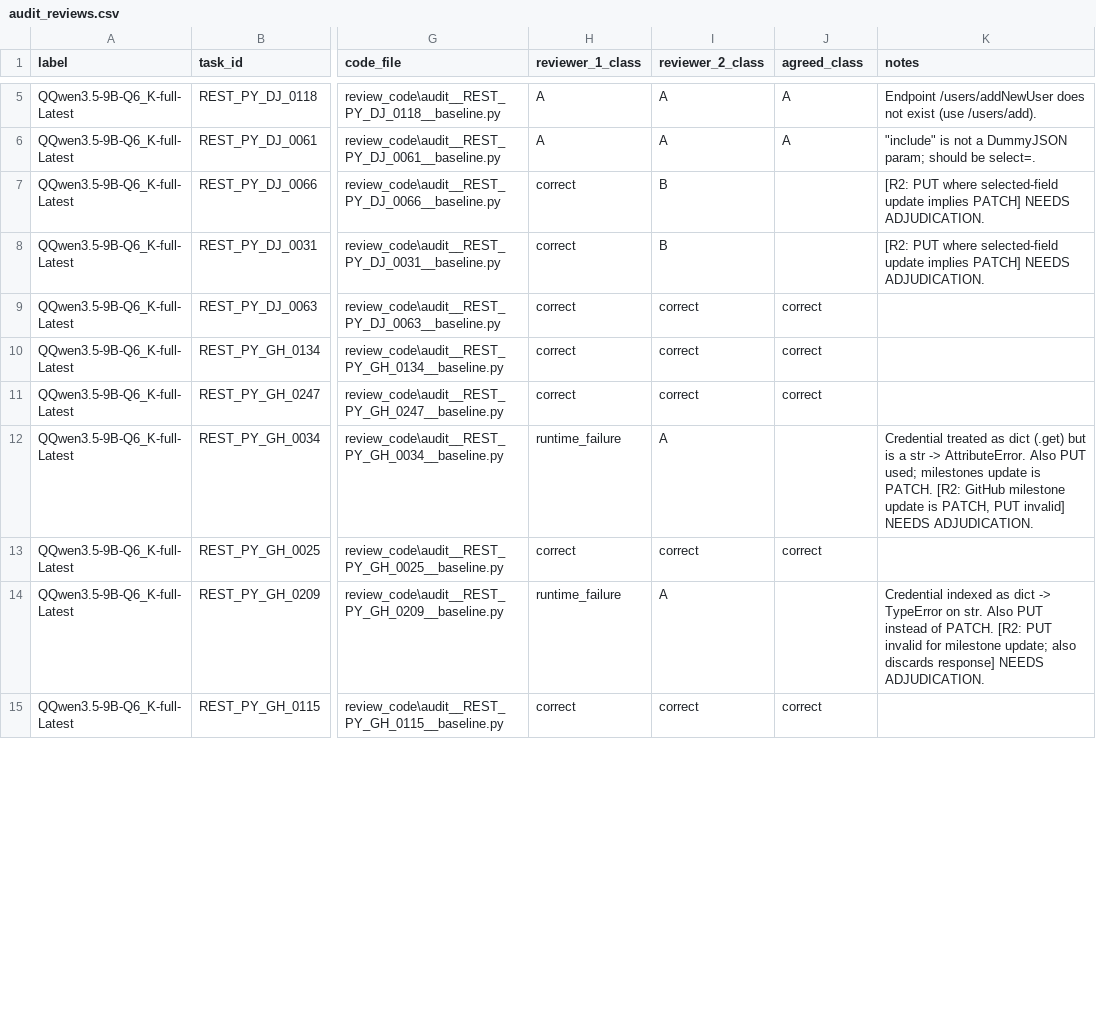
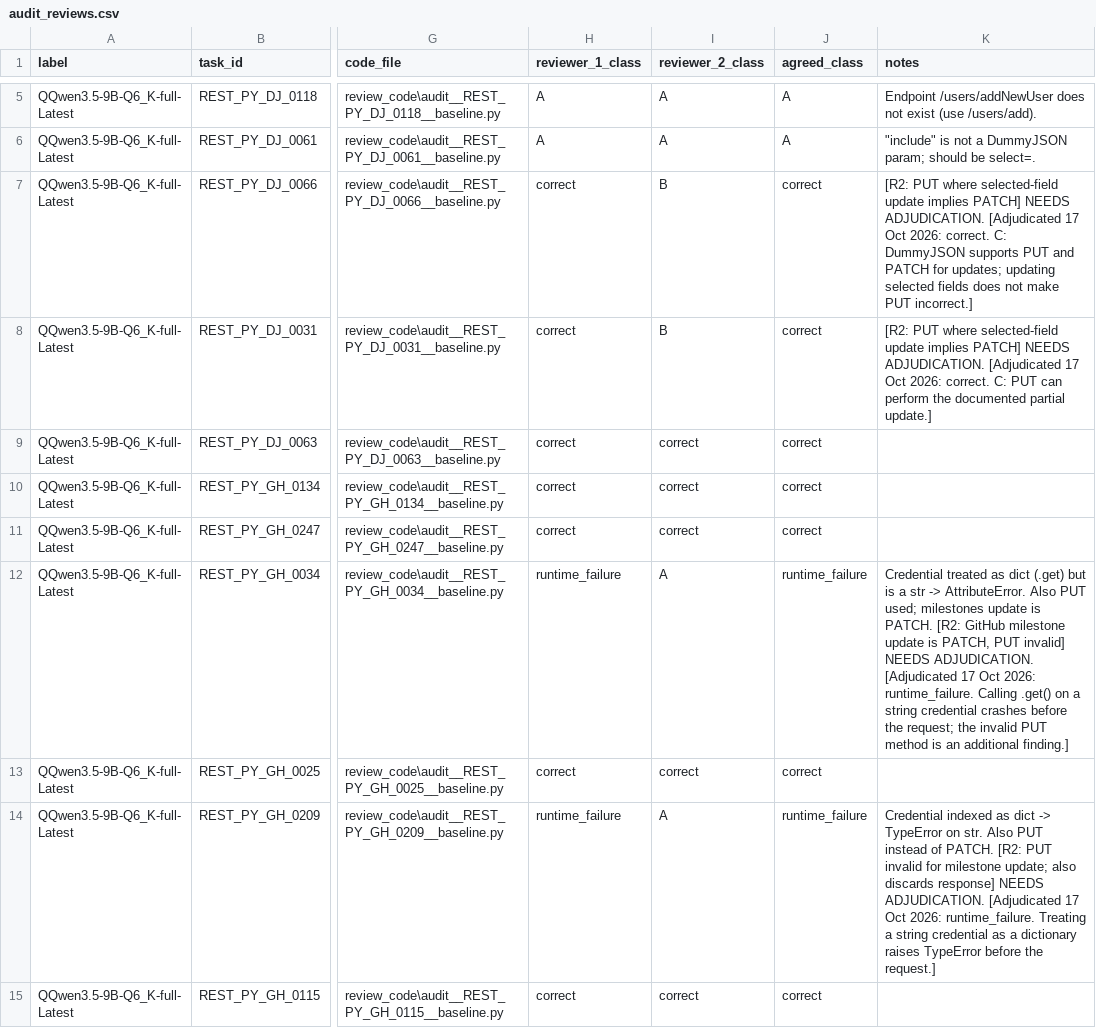
Before and after one commit to Ismaeel-Valli/Confident-Agent-COMP301-Project, a CSV file: COMP301 Project Final Submission/Findings/EvaluateBenchmark/reviews/audit_reviews.csv, drawn as a sheet; only a part is shown, gaps mark what is left out; the diff covers the shown part only; the diff names each change by its address in the sheet, - before the commit and + after, or states it on an @@ line.

```diff
--- a/COMP301 Project Final Submission/Findings/EvaluateBenchmark/reviews/audit_reviews.csv
+++ b/COMP301 Project Final Submission/Findings/EvaluateBenchmark/reviews/audit_reviews.csv
-J7:J8 (agreed_class): (empty)
+J7:J8 (agreed_class): correct
-K7 (notes): …NEEDS ADJUDICATION.
+K7 (notes): …NEEDS ADJUDICATION. [Adjudicated 17 Oct 2026: correct. C: DummyJSON supports PUT and PATCH for updates; updating selected fields does not make PUT incorrect.]
-K8 (notes): …NEEDS ADJUDICATION.
+K8 (notes): …NEEDS ADJUDICATION. [Adjudicated 17 Oct 2026: correct. C: PUT can perform the documented partial update.]
-J12 (agreed_class): (empty)
+J12 (agreed_class): runtime_failure
-K12 (notes): …NEEDS ADJUDICATION.
+K12 (notes): …NEEDS ADJUDICATION. [Adjudicated 17 Oct 2026: runtime_failure. Calling .get() on a string credential crashes before the request; the invalid PUT method is an additional finding.]
-J14 (agreed_class): (empty)
+J14 (agreed_class): runtime_failure
-K14 (notes): …NEEDS ADJUDICATION.
+K14 (notes): …NEEDS ADJUDICATION. [Adjudicated 17 Oct 2026: runtime_failure. Treating a string credential as a dictionary raises TypeError before the request.]
```
Also changed, not shown: 28 edited cells elsewhere in this file, 9 other files.
